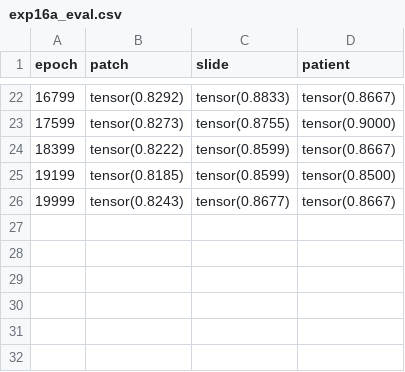
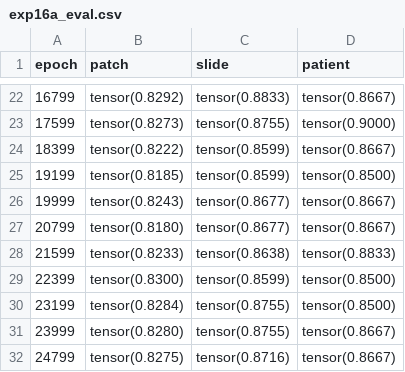
Before and after one commit to Hasindri/HLSS, a CSV file: hidisc/exp16a_eval.csv, drawn as a sheet; only a part is shown, gaps mark what is left out; the diff names each change by its address in the sheet, - before the commit and + after, or states it on an @@ line.

```diff
--- a/hidisc/exp16a_eval.csv
+++ b/hidisc/exp16a_eval.csv
+row 27: 20799 | tensor(0.8180) | tensor(0.8677) | tensor(0.8667)
+row 28: 21599 | tensor(0.8233) | tensor(0.8638) | tensor(0.8833)
+row 29: 22399 | tensor(0.8300) | tensor(0.8599) | tensor(0.8500)
+row 30: 23199 | tensor(0.8284) | tensor(0.8755) | tensor(0.8500)
+row 31: 23999 | tensor(0.8280) | tensor(0.8755) | tensor(0.8667)
+row 32: 24799 | tensor(0.8275) | tensor(0.8716) | tensor(0.8667)
```
Also changed, not shown: 10 other files.
